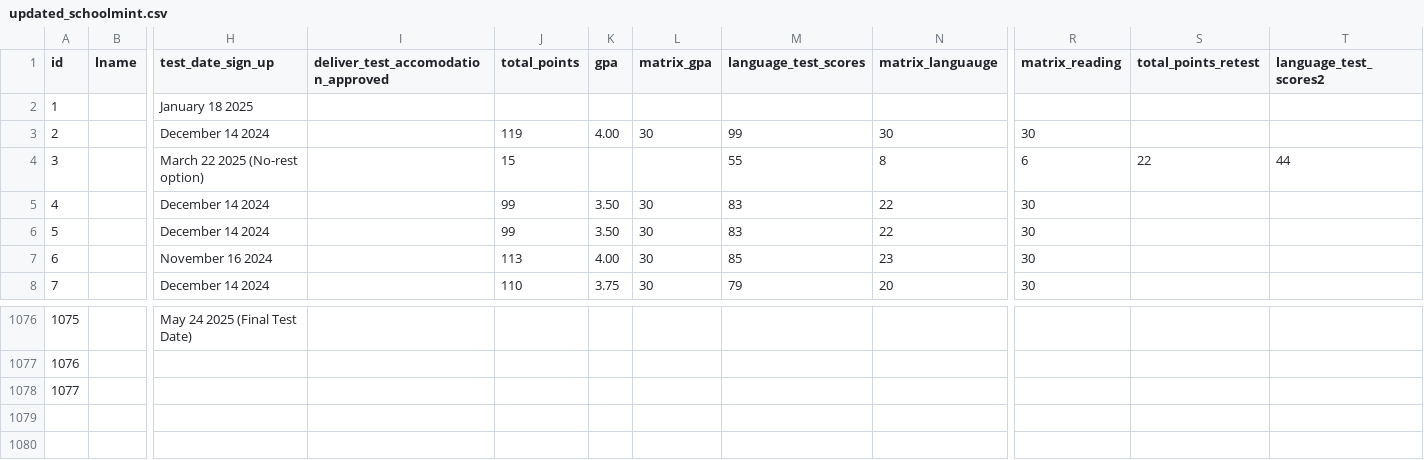
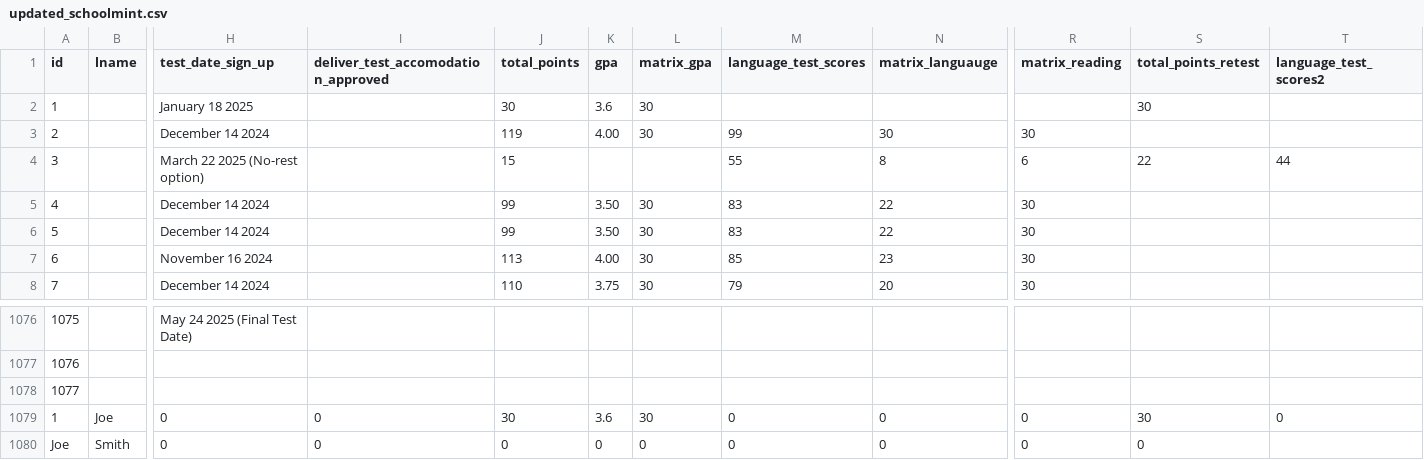
Before and after one commit to rss5799/Admissions-Management-System, a CSV file: data/updated_schoolmint.csv, drawn as a sheet; only a part is shown, gaps mark what is left out; rows hold the shown columns only; the diff names each change by its address in the sheet, - before the commit and + after, or states it on an @@ line.

```diff
--- a/data/updated_schoolmint.csv
+++ b/data/updated_schoolmint.csv
-J2 (total_points): (empty)
+J2 (total_points): 30
-K2 (gpa): (empty)
+K2 (gpa): 3.6
-L2 (matrix_gpa): (empty)
+L2 (matrix_gpa): 30
-S2 (total_points_retest): (empty)
+S2 (total_points_retest): 30
+row 1079: 1 | Joe | 0 | 0 | 30 | 3.6 | 30 | 0 | 0 | 0 | 30 | 0
+row 1080: Joe | Smith | 0 | 0 | 0 | 0 | 0 | 0 | 0 | 0 | 0
```
Also changed, not shown: 7 other files.
